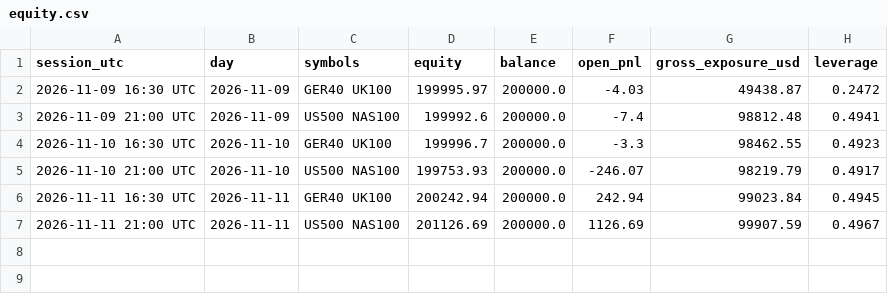
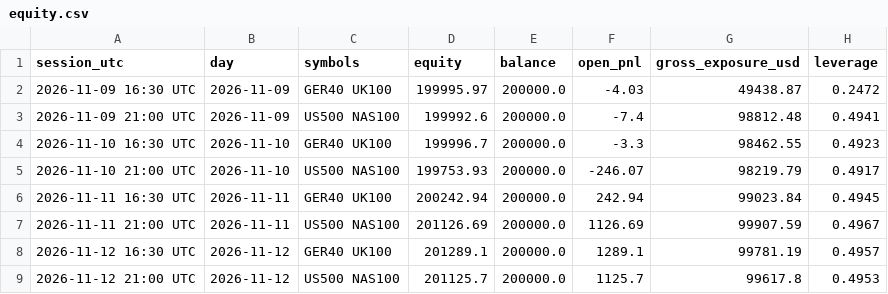
Before and after one commit to rimurukingdemon313/autonomous-bot-trader, a CSV file: equity.csv, drawn as a sheet.

```diff
--- a/equity.csv
+++ b/equity.csv
@@ -7 +7,3 @@ session_utc,day,symbols,equity,balance,open_pnl,gross_exposure_usd,leverage
 2026-11-11 21:00 UTC,2026-11-11,US500 NAS100,201126.69,200000.0,1126.69,99907.59,0.4967
+2026-11-12 16:30 UTC,2026-11-12,GER40 UK100,201289.1,200000.0,1289.1,99781.19,0.4957
+2026-11-12 21:00 UTC,2026-11-12,US500 NAS100,201125.7,200000.0,1125.7,99617.8,0.4953
```
Also changed, not shown: ledger.csv, 4 other files.
